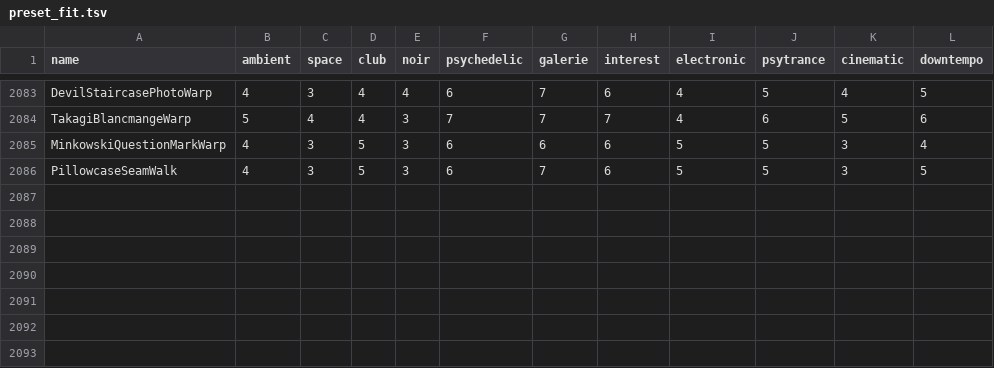
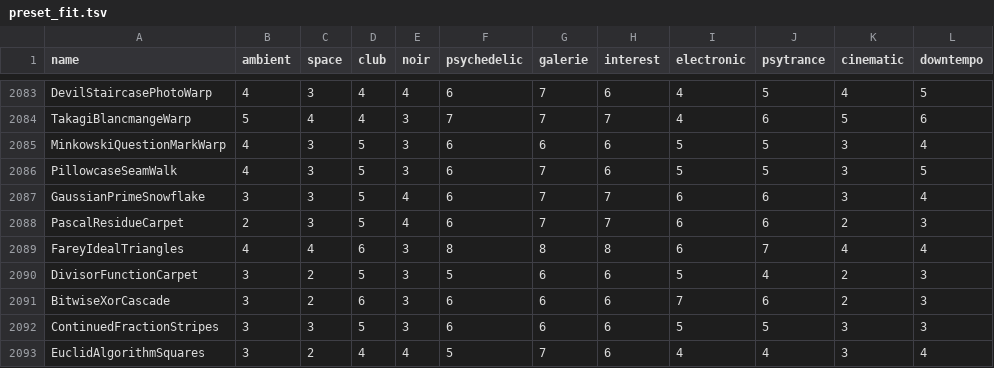
Before and after one commit to reneweller-coding/KaleidoscopeEnhanced, a TSV file: Tools/preset_fit.tsv, drawn as a sheet; only a part is shown, gaps mark what is left out; the diff names each change by its address in the sheet, - before the commit and + after, or states it on an @@ line.

```diff
--- a/Tools/preset_fit.tsv
+++ b/Tools/preset_fit.tsv
+row 2087: GaussianPrimeSnowflake | 3 | 3 | 5 | 4 | 6 | 7 | 7 | 6 | 6 | 3 | 4
+row 2088: PascalResidueCarpet | 2 | 3 | 5 | 4 | 6 | 7 | 7 | 6 | 6 | 2 | 3
+row 2089: FareyIdealTriangles | 4 | 4 | 6 | 3 | 8 | 8 | 8 | 6 | 7 | 4 | 4
+row 2090: DivisorFunctionCarpet | 3 | 2 | 5 | 3 | 5 | 6 | 6 | 5 | 4 | 2 | 3
+row 2091: BitwiseXorCascade | 3 | 2 | 6 | 3 | 6 | 6 | 6 | 7 | 6 | 2 | 3
+row 2092: ContinuedFractionStripes | 3 | 3 | 5 | 3 | 6 | 6 | 6 | 5 | 5 | 3 | 3
+row 2093: EuclidAlgorithmSquares | 3 | 2 | 4 | 4 | 5 | 7 | 6 | 4 | 4 | 3 | 4
```
Also changed, not shown: 20 other files.
